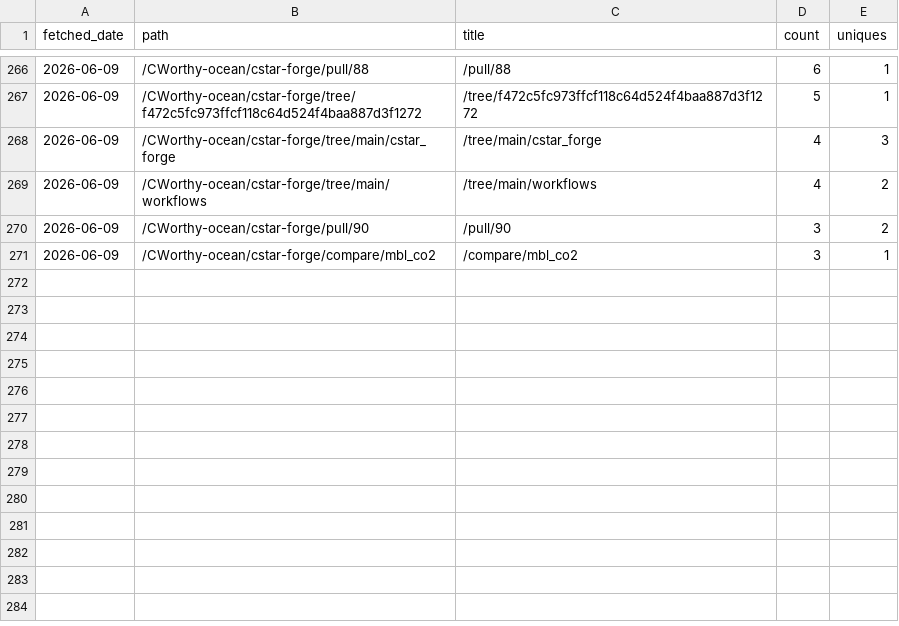
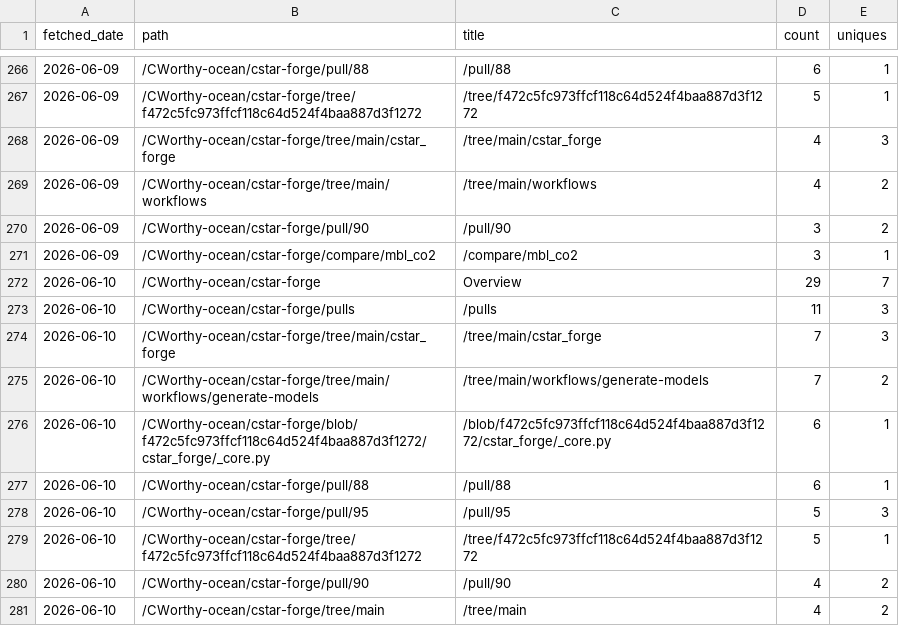
Before and after one commit to CWorthy-ocean/cworthy-gh-metrics, a CSV file: data/CWorthy-ocean/cson-forge/paths.csv, drawn as a sheet; only a part is shown, gaps mark what is left out.

```diff
--- a/data/CWorthy-ocean/cson-forge/paths.csv
+++ b/data/CWorthy-ocean/cson-forge/paths.csv
@@ -271 +271,11 @@ fetched_date,path,title,count,uniques
 2026-06-09,/CWorthy-ocean/cstar-forge/compare/mbl_co2,/compare/mbl_co2,3,1
+2026-06-10,/CWorthy-ocean/cstar-forge,Overview,29,7
+2026-06-10,/CWorthy-ocean/cstar-forge/pulls,/pulls,11,3
+2026-06-10,/CWorthy-ocean/cstar-forge/tree/main/cstar_forge,/tree/main/cstar_forge,7,3
+2026-06-10,/CWorthy-ocean/cstar-forge/tree/main/workflows/generate-models,/tree/main/workflows/generate-models,7,2
+2026-06-10,/CWorthy-ocean/cstar-forge/blob/f472c5fc973ffcf118c64d524f4baa887d3f1272/cstar_forge/_core.py,/blob/f472c5fc973ffcf118c64d524f4baa887d3f1272/cstar_forge/_core.py,6,1
+2026-06-10,/CWorthy-ocean/cstar-forge/pull/88,/pull/88,6,1
+2026-06-10,/CWorthy-ocean/cstar-forge/pull/95,/pull/95,5,3
+2026-06-10,/CWorthy-ocean/cstar-forge/tree/f472c5fc973ffcf118c64d524f4baa887d3f1272,/tree/f472c5fc973ffcf118c64d524f4baa887d3f1272,5,1
+2026-06-10,/CWorthy-ocean/cstar-forge/pull/90,/pull/90,4,2
+2026-06-10,/CWorthy-ocean/cstar-forge/tree/main,/tree/main,4,2
```
Also changed, not shown: data/CWorthy-ocean/C-Star/paths.csv, data/CWorthy-ocean/roms-tools/paths.csv, 22 other files.
